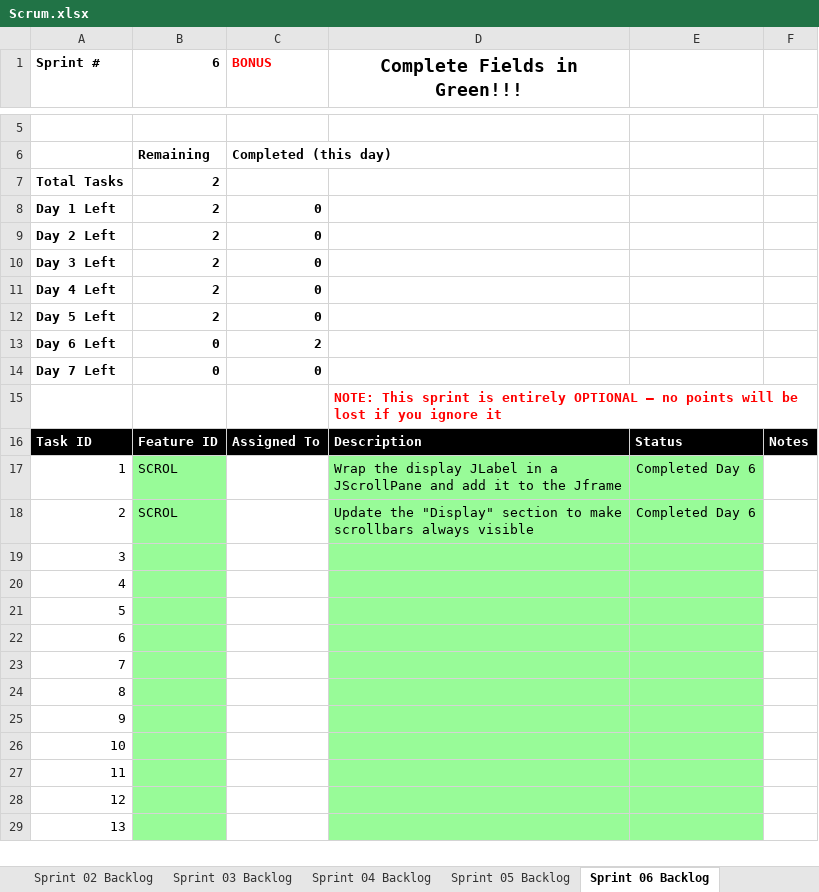
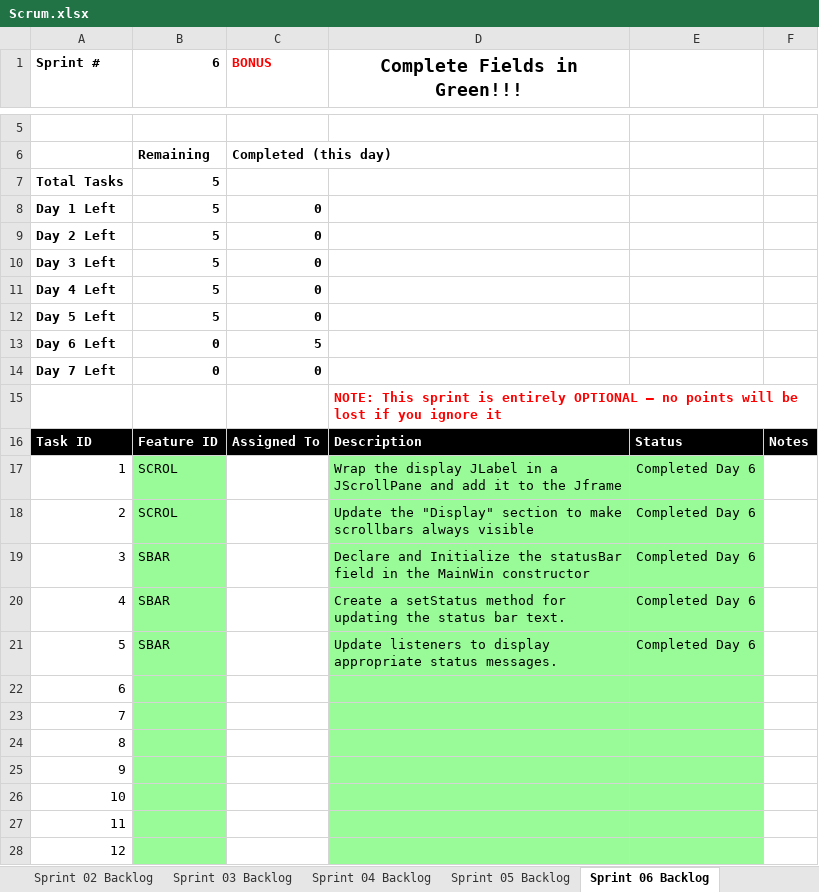
Before and after one commit to mkk0963/cse1325, an Excel workbook: P13/store/Scrum.xlsx, sheet Sprint 06 Backlog, drawn as a sheet; only a part is shown, gaps mark what is left out; the shorter side is filled out with more unchanged rows; values as stored, in another font and other column widths than the file's, no borders; charts and pictures not drawn; the diff names each change by its address in the sheet, - before the commit and + after, or states it on an @@ line.

Commit message:
finished feature SBAR + updated scrum

```diff
--- a/P13/store/Scrum.xlsx (sheet Sprint 06 Backlog)
+++ b/P13/store/Scrum.xlsx (sheet Sprint 06 Backlog)
-B7:B12 (6): 2
+B7:B12 (6): 5
-C13 (BONUS): 2
+C13 (BONUS): 5
-B19:B21 (6): (empty)
+B19:B21 (6): SBAR
-D19 (Complete Fields in Green!!!): (empty)
+D19 (Complete Fields in Green!!!): Declare and Initialize the statusBar field in the MainWin constructor
-E19:E21: (empty)
+E19:E21: Completed Day 6
-D20 (Complete Fields in Green!!!): (empty)
+D20 (Complete Fields in Green!!!): Create a setStatus method for updating the status bar text.
-D21 (Complete Fields in Green!!!): (empty)
+D21 (Complete Fields in Green!!!): Update listeners to display appropriate status messages.
```
Also changed, not shown: sheet Product Backlog, charts or pictures, 2 other files.
